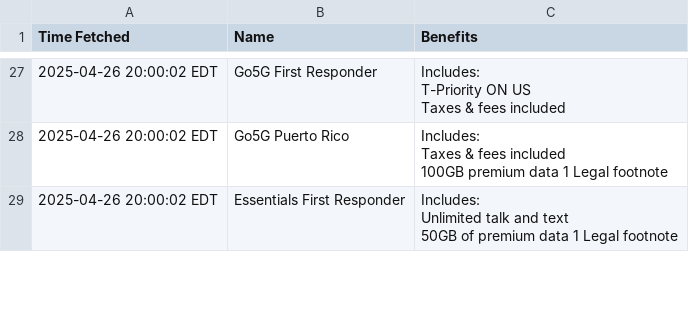
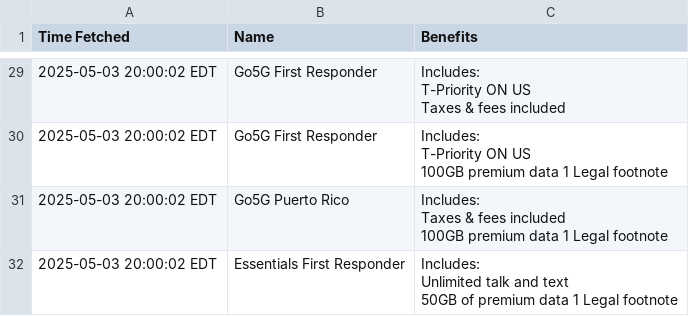
Before and after one commit to surajcdry/tmobilePlans, a CSV file: plans.csv, drawn as a sheet; only a part is shown, gaps mark what is left out; the diff covers the shown part only.

```diff
--- a/plans.csv
+++ b/plans.csv
@@ -180,12 +188,16 @@ Time Fetched,Name,Benefits
-2025-04-26 20:00:02 EDT,Go5G First Responder,"Includes:
-
- T-Priority ON US
- Taxes & fees included"
-2025-04-26 20:00:02 EDT,Go5G Puerto Rico,"Includes:
-
- Taxes & fees included
- 100GB premium data    1   Legal footnote"
-2025-04-26 20:00:02 EDT,Essentials First Responder,"Includes:
-
- Unlimited talk and text
- 50GB of premium data    1   Legal footnote"
+2025-05-03 20:00:02 EDT,Go5G First Responder,"Includes:
+
+ T-Priority ON US
+ Taxes & fees included"
+2025-05-03 20:00:02 EDT,Go5G First Responder,"Includes:
+
+ T-Priority ON US
+ 100GB premium data    1   Legal footnote"
+2025-05-03 20:00:02 EDT,Go5G Puerto Rico,"Includes:
+
+ Taxes & fees included
+ 100GB premium data    1   Legal footnote"
+2025-05-03 20:00:02 EDT,Essentials First Responder,"Includes:
+
+ Unlimited talk and text
+ 50GB of premium data    1   Legal footnote"
```
Also changed, not shown: 2 added rows and 41 edited cells elsewhere in this file, 1 other file.
